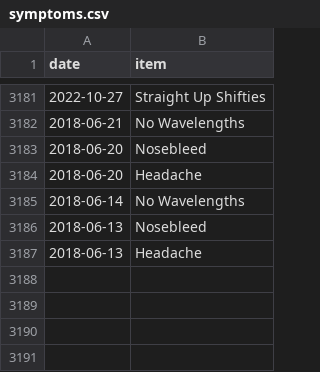
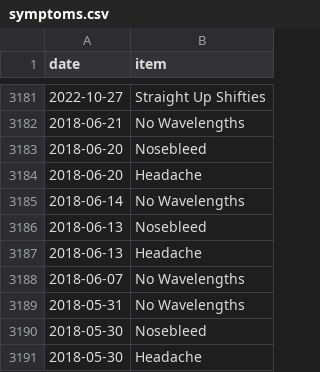
Before and after one commit to SpikeyBXL/thursdaywavelengths, a CSV file: data/symptoms.csv, drawn as a sheet; only a part is shown, gaps mark what is left out; the diff names each change by its address in the sheet, - before the commit and + after, or states it on an @@ line.

Commit message:
Add new symptoms to symptoms.csv

```diff
--- a/data/symptoms.csv
+++ b/data/symptoms.csv
+row 3188: 2018-06-07 | No Wavelengths
+row 3189: 2018-05-31 | No Wavelengths
+row 3190: 2018-05-30 | Nosebleed
+row 3191: 2018-05-30 | Headache
```
